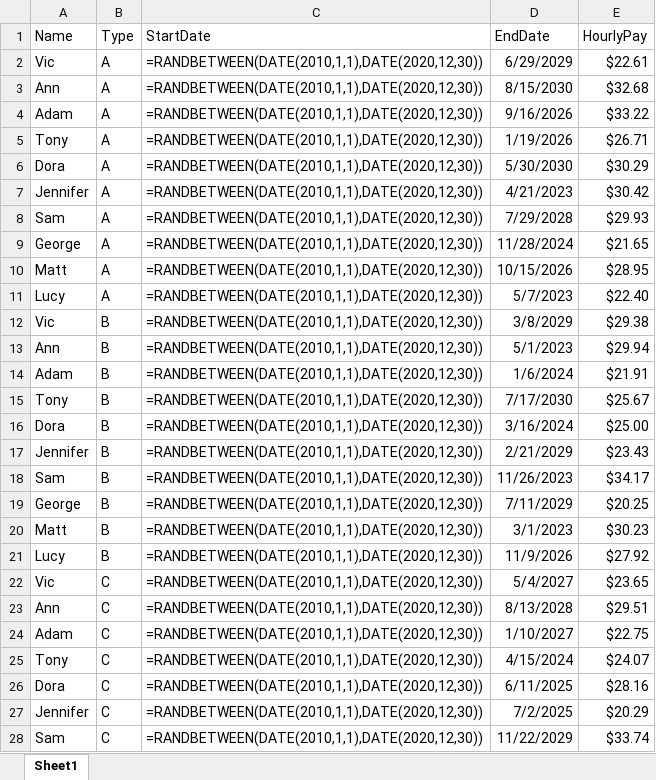
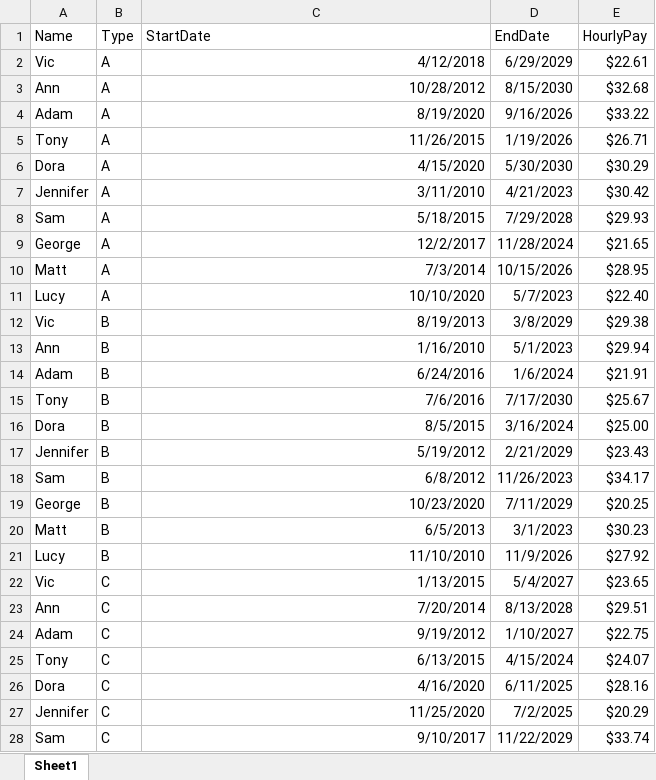
Before and after one commit to BDAI-Club-St-Lawrence-College/BDAI-Excel-Automation, an Excel workbook: Data Transfer/Contract.xlsx, sheet Sheet1, drawn as a sheet; only a part is shown; values as stored, in another font and other column widths than the file's, no borders; formulas are shown in place of their values; the diff covers the shown part only; the diff names each change by its address in the sheet, - before the commit and + after, or states it on an @@ line.

Commit message:
Add files via upload

```diff
--- a/Data Transfer/Contract.xlsx (sheet Sheet1)
+++ b/Data Transfer/Contract.xlsx (sheet Sheet1)
-C2 (StartDate): =RANDBETWEEN(DATE(2010,1,1),DATE(2020,12,30))
+C2 (StartDate): 4/12/2018
-C3 (StartDate): =RANDBETWEEN(DATE(2010,1,1),DATE(2020,12,30))
+C3 (StartDate): 10/28/2012
-C4 (StartDate): =RANDBETWEEN(DATE(2010,1,1),DATE(2020,12,30))
+C4 (StartDate): 8/19/2020
-C5 (StartDate): =RANDBETWEEN(DATE(2010,1,1),DATE(2020,12,30))
+C5 (StartDate): 11/26/2015
-C6 (StartDate): =RANDBETWEEN(DATE(2010,1,1),DATE(2020,12,30))
+C6 (StartDate): 4/15/2020
-C7 (StartDate): =RANDBETWEEN(DATE(2010,1,1),DATE(2020,12,30))
+C7 (StartDate): 3/11/2010
-C8 (StartDate): =RANDBETWEEN(DATE(2010,1,1),DATE(2020,12,30))
+C8 (StartDate): 5/18/2015
-C9 (StartDate): =RANDBETWEEN(DATE(2010,1,1),DATE(2020,12,30))
+C9 (StartDate): 12/2/2017
-C10 (StartDate): =RANDBETWEEN(DATE(2010,1,1),DATE(2020,12,30))
+C10 (StartDate): 7/3/2014
-C11 (StartDate): =RANDBETWEEN(DATE(2010,1,1),DATE(2020,12,30))
+C11 (StartDate): 10/10/2020
-C12 (StartDate): =RANDBETWEEN(DATE(2010,1,1),DATE(2020,12,30))
+C12 (StartDate): 8/19/2013
-C13 (StartDate): =RANDBETWEEN(DATE(2010,1,1),DATE(2020,12,30))
+C13 (StartDate): 1/16/2010
-C14 (StartDate): =RANDBETWEEN(DATE(2010,1,1),DATE(2020,12,30))
+C14 (StartDate): 6/24/2016
-C15 (StartDate): =RANDBETWEEN(DATE(2010,1,1),DATE(2020,12,30))
+C15 (StartDate): 7/6/2016
-C16 (StartDate): =RANDBETWEEN(DATE(2010,1,1),DATE(2020,12,30))
+C16 (StartDate): 8/5/2015
-C17 (StartDate): =RANDBETWEEN(DATE(2010,1,1),DATE(2020,12,30))
+C17 (StartDate): 5/19/2012
-C18 (StartDate): =RANDBETWEEN(DATE(2010,1,1),DATE(2020,12,30))
+C18 (StartDate): 6/8/2012
-C19 (StartDate): =RANDBETWEEN(DATE(2010,1,1),DATE(2020,12,30))
+C19 (StartDate): 10/23/2020
-C20 (StartDate): =RANDBETWEEN(DATE(2010,1,1),DATE(2020,12,30))
+C20 (StartDate): 6/5/2013
-C21 (StartDate): =RANDBETWEEN(DATE(2010,1,1),DATE(2020,12,30))
+C21 (StartDate): 11/10/2010
-C22 (StartDate): =RANDBETWEEN(DATE(2010,1,1),DATE(2020,12,30))
+C22 (StartDate): 1/13/2015
-C23 (StartDate): =RANDBETWEEN(DATE(2010,1,1),DATE(2020,12,30))
+C23 (StartDate): 7/20/2014
-C24 (StartDate): =RANDBETWEEN(DATE(2010,1,1),DATE(2020,12,30))
+C24 (StartDate): 9/19/2012
-C25 (StartDate): =RANDBETWEEN(DATE(2010,1,1),DATE(2020,12,30))
+C25 (StartDate): 6/13/2015
-C26 (StartDate): =RANDBETWEEN(DATE(2010,1,1),DATE(2020,12,30))
+C26 (StartDate): 4/16/2020
-C27 (StartDate): =RANDBETWEEN(DATE(2010,1,1),DATE(2020,12,30))
+C27 (StartDate): 11/25/2020
-C28 (StartDate): =RANDBETWEEN(DATE(2010,1,1),DATE(2020,12,30))
+C28 (StartDate): 9/10/2017
```
Also changed, not shown: 3 edited cells elsewhere in this sheet.
